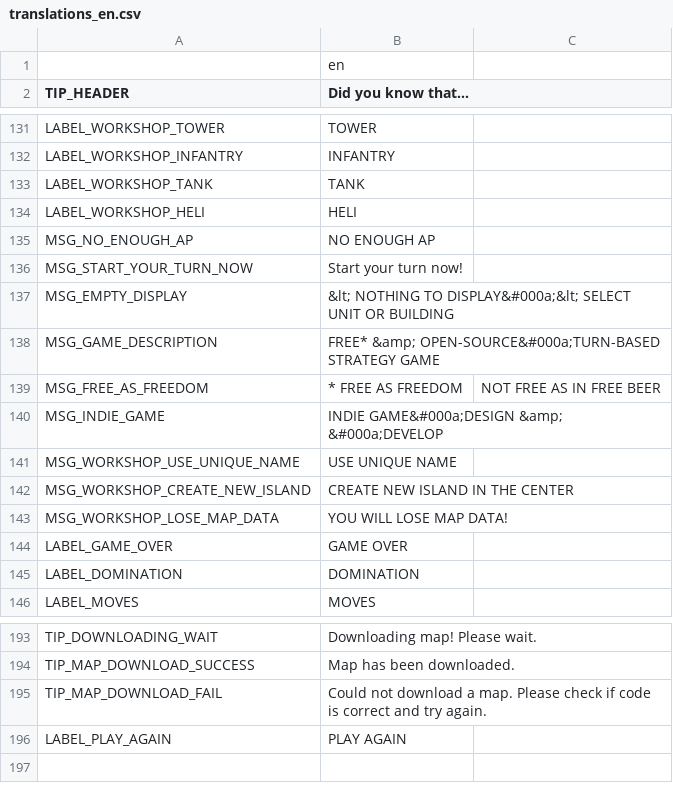
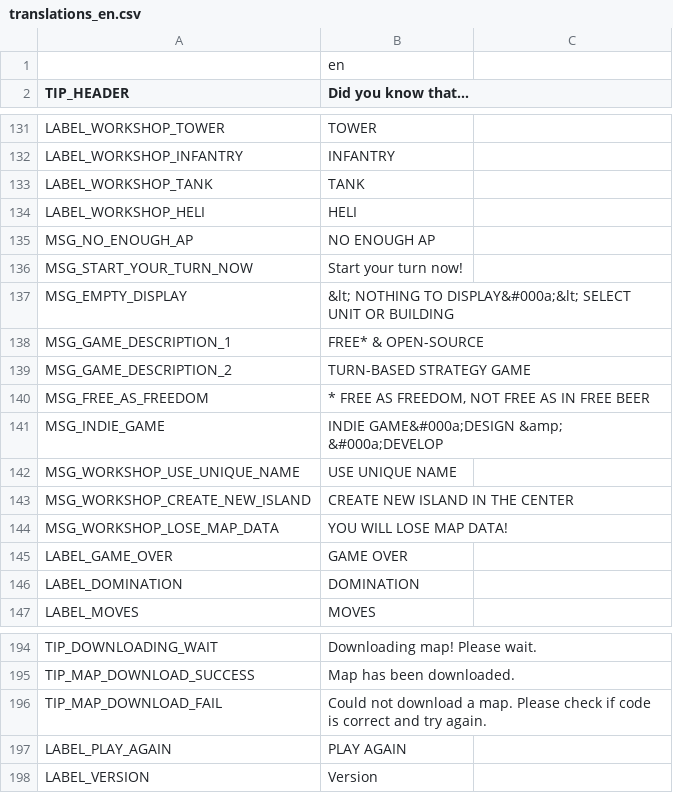
Before and after one commit to w84death/Tanks-of-Freedom, a CSV file: translations/translations_en.csv, drawn as a sheet; only a part is shown, gaps mark what is left out.

```diff
--- a/translations/translations_en.csv
+++ b/translations/translations_en.csv
@@ -137,4 +137,5 @@ MSG_START_YOUR_TURN_NOW,Start your turn now!
 MSG_EMPTY_DISPLAY,&lt; NOTHING TO DISPLAY&#000a;&lt; SELECT UNIT OR BUILDING
-MSG_GAME_DESCRIPTION,FREE* &amp; OPEN-SOURCE&#000a;TURN-BASED STRATEGY GAME
-MSG_FREE_AS_FREEDOM,* FREE AS FREEDOM, NOT FREE AS IN FREE BEER
+MSG_GAME_DESCRIPTION_1,FREE* & OPEN-SOURCE
+MSG_GAME_DESCRIPTION_2,TURN-BASED STRATEGY GAME
+MSG_FREE_AS_FREEDOM,"* FREE AS FREEDOM, NOT FREE AS IN FREE BEER"
 MSG_INDIE_GAME,INDIE GAME&#000a;DESIGN &amp; &#000a;DEVELOP
@@ -196 +197,2 @@ TIP_MAP_DOWNLOAD_FAIL,"Could not download a map. Please check if code is correct
 LABEL_PLAY_AGAIN,PLAY AGAIN
+LABEL_VERSION,Version
```
Also changed, not shown: translations/campaigns/campaign.csv, translations/translations.csv, 9 other files.
